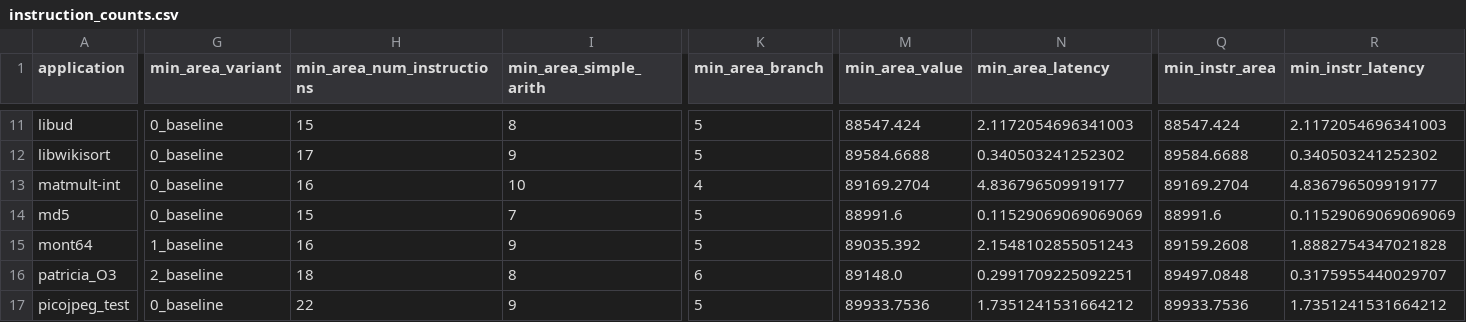
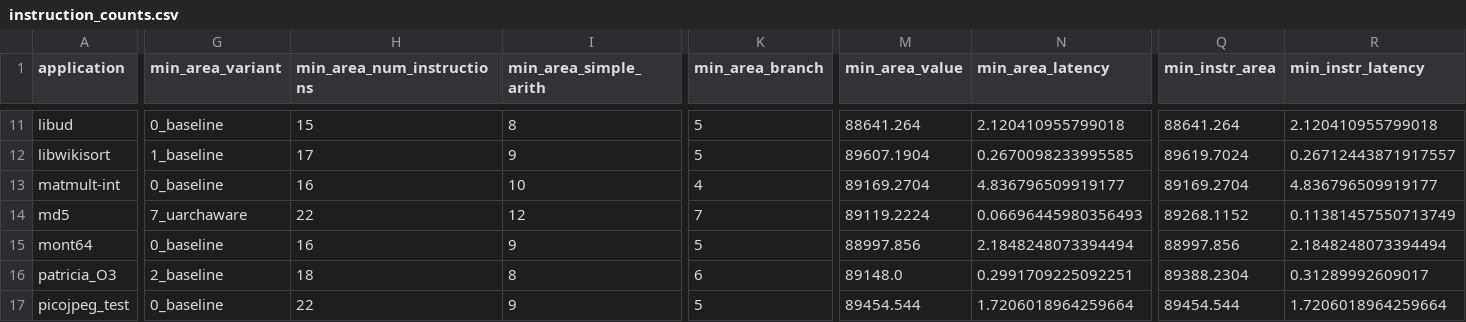
Before and after one commit to Allenjin123/egraph_isa_compiler_codesign, a CSV file: vis/instruction_usage/instruction_counts.csv, drawn as a sheet; only a part is shown, gaps mark what is left out; the diff covers the shown part only; the diff names each change by its address in the sheet, - before the commit and + after, or states it on an @@ line.

```diff
--- a/vis/instruction_usage/instruction_counts.csv
+++ b/vis/instruction_usage/instruction_counts.csv
-M11 (min_area_value): 88547.424
+M11 (min_area_value): 88641.264
-N11 (min_area_latency): 2.1172054696341003
+N11 (min_area_latency): 2.120410955799018
-Q11 (min_instr_area): 88547.424
+Q11 (min_instr_area): 88641.264
-R11 (min_instr_latency): 2.1172054696341003
+R11 (min_instr_latency): 2.120410955799018
-G12 (min_area_variant): 0_baseline
+G12 (min_area_variant): 1_baseline
-M12 (min_area_value): 89584.6688
+M12 (min_area_value): 89607.1904
-N12 (min_area_latency): 0.340503241252302
+N12 (min_area_latency): 0.2670098233995585
-Q12 (min_instr_area): 89584.6688
+Q12 (min_instr_area): 89619.7024
-R12 (min_instr_latency): 0.340503241252302
+R12 (min_instr_latency): 0.26712443871917557
-G14 (min_area_variant): 0_baseline
+G14 (min_area_variant): 7_uarchaware
-H14 (min_area_num_instructions): 15
+H14 (min_area_num_instructions): 22
-I14 (min_area_simple_arith): 7
+I14 (min_area_simple_arith): 12
-K14 (min_area_branch): 5
+K14 (min_area_branch): 7
-M14 (min_area_value): 88991.6
+M14 (min_area_value): 89119.2224
-N14 (min_area_latency): 0.11529069069069069
+N14 (min_area_latency): 0.06696445980356493
-Q14 (min_instr_area): 88991.6
+Q14 (min_instr_area): 89268.1152
-R14 (min_instr_latency): 0.11529069069069069
+R14 (min_instr_latency): 0.11381457550713749
-G15 (min_area_variant): 1_baseline
+G15 (min_area_variant): 0_baseline
-M15 (min_area_value): 89035.392
+M15 (min_area_value): 88997.856
-N15 (min_area_latency): 2.1548102855051243
+N15 (min_area_latency): 2.1848248073394494
-Q15 (min_instr_area): 89159.2608
+Q15 (min_instr_area): 88997.856
-R15 (min_instr_latency): 1.8882754347021828
+R15 (min_instr_latency): 2.1848248073394494
-Q16 (min_instr_area): 89497.0848
+Q16 (min_instr_area): 89388.2304
-R16 (min_instr_latency): 0.3175955440029707
+R16 (min_instr_latency): 0.31289992609017
-M17 (min_area_value): 89933.7536
+M17 (min_area_value): 89454.544
-N17 (min_area_latency): 1.7351241531664212
+N17 (min_area_latency): 1.7206018964259664
-Q17 (min_instr_area): 89933.7536
+Q17 (min_instr_area): 89454.544
-R17 (min_instr_latency): 1.7351241531664212
+R17 (min_instr_latency): 1.7206018964259664
```
Also changed, not shown: 48 edited cells elsewhere in this file, sim_results.csv, vis/instruction_memory/code_size.csv, 39 other files.
